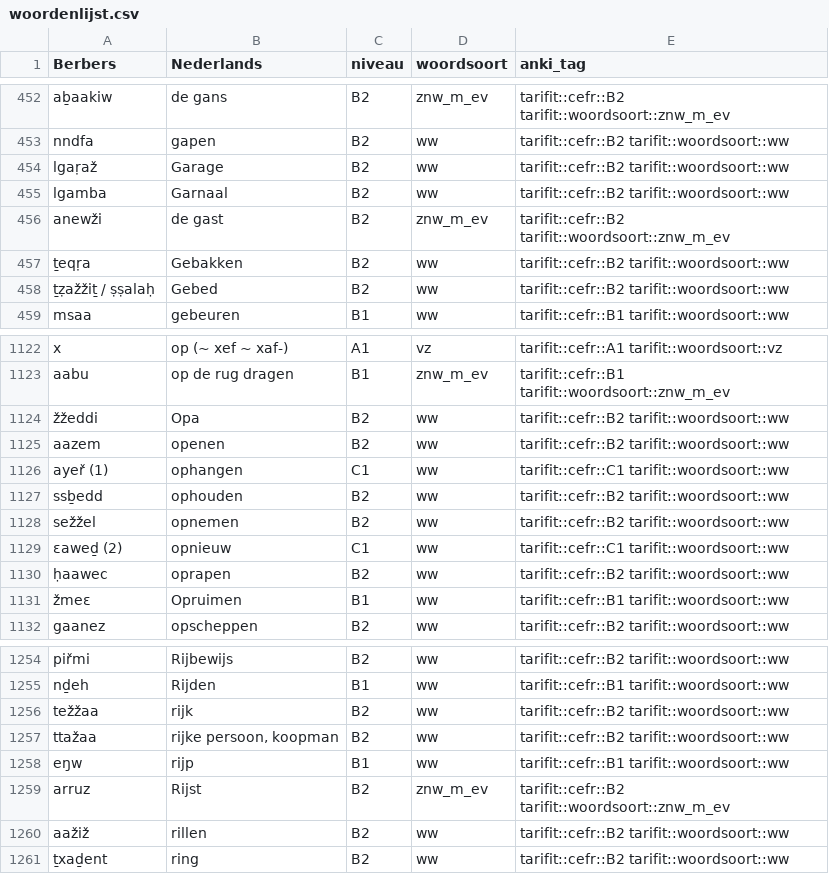
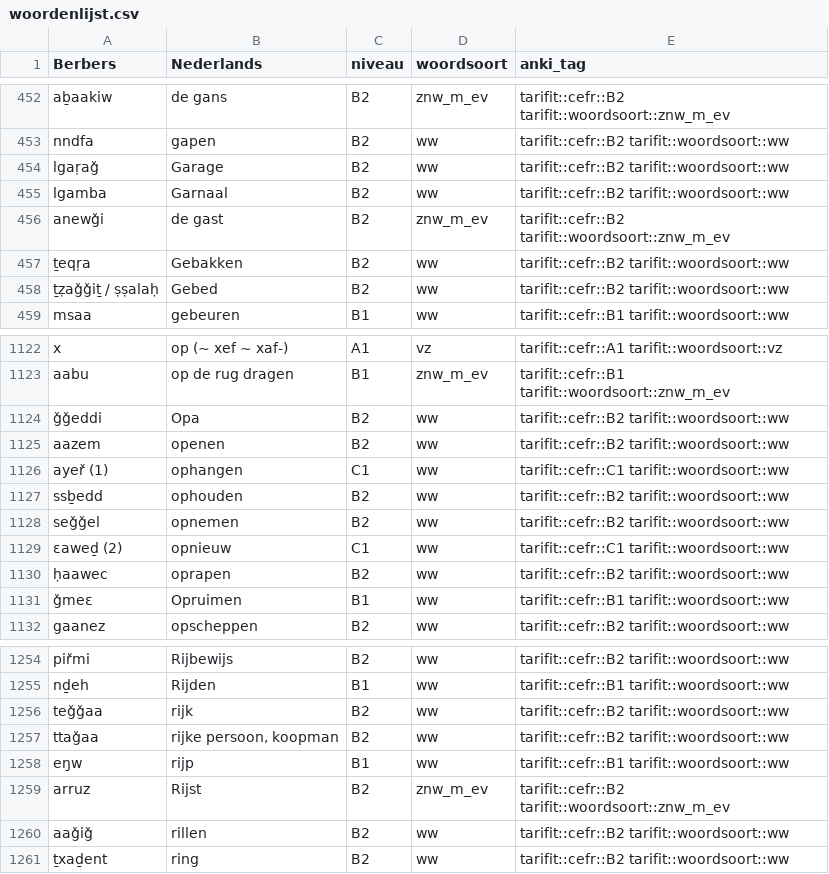
Before and after one commit to pouiyhgfc/berbers, a CSV file: assets/woordenlijst/woordenlijst.csv, drawn as a sheet; only a part is shown, gaps mark what is left out; the diff covers the shown part only.

```diff
--- a/assets/woordenlijst/woordenlijst.csv
+++ b/assets/woordenlijst/woordenlijst.csv
@@ -453,7 +453,7 @@
 "nndfa","gapen","B2","ww","tarifit::cefr::B2 tarifit::woordsoort::ww"
-"lgaṛaž","Garage","B2","ww","tarifit::cefr::B2 tarifit::woordsoort::ww"
+"lgaṛaǧ","Garage","B2","ww","tarifit::cefr::B2 tarifit::woordsoort::ww"
 "lgamba","Garnaal","B2","ww","tarifit::cefr::B2 tarifit::woordsoort::ww"
-"anewži","de gast","B2","znw_m_ev","tarifit::cefr::B2 tarifit::woordsoort::znw_m_ev"
+"anewǧi","de gast","B2","znw_m_ev","tarifit::cefr::B2 tarifit::woordsoort::znw_m_ev"
 "ṯeqṛa","Gebakken","B2","ww","tarifit::cefr::B2 tarifit::woordsoort::ww"
-"ṯẓažžiṯ / ṣṣalaḥ","Gebed","B2","ww","tarifit::cefr::B2 tarifit::woordsoort::ww"
+"ṯẓaǧǧiṯ / ṣṣalaḥ","Gebed","B2","ww","tarifit::cefr::B2 tarifit::woordsoort::ww"
 "msaa","gebeuren","B1","ww","tarifit::cefr::B1 tarifit::woordsoort::ww"
@@ -1123,3 +1123,3 @@
 "aabu","op de rug dragen","B1","znw_m_ev","tarifit::cefr::B1 tarifit::woordsoort::znw_m_ev"
-"žžeddi","Opa","B2","ww","tarifit::cefr::B2 tarifit::woordsoort::ww"
+"ǧǧeddi","Opa","B2","ww","tarifit::cefr::B2 tarifit::woordsoort::ww"
 "aazem","openen","B2","ww","tarifit::cefr::B2 tarifit::woordsoort::ww"
@@ -1127,6 +1127,6 @@
 "ssḇedd","ophouden","B2","ww","tarifit::cefr::B2 tarifit::woordsoort::ww"
-"sežžel","opnemen","B2","ww","tarifit::cefr::B2 tarifit::woordsoort::ww"
+"seǧǧel","opnemen","B2","ww","tarifit::cefr::B2 tarifit::woordsoort::ww"
 "ɛaweḏ (2)","opnieuw","C1","ww","tarifit::cefr::C1 tarifit::woordsoort::ww"
 "ḥaawec","oprapen","B2","ww","tarifit::cefr::B2 tarifit::woordsoort::ww"
-"žmeɛ","Opruimen","B1","ww","tarifit::cefr::B1 tarifit::woordsoort::ww"
+"ǧmeɛ","Opruimen","B1","ww","tarifit::cefr::B1 tarifit::woordsoort::ww"
 "gaanez","opscheppen","B2","ww","tarifit::cefr::B2 tarifit::woordsoort::ww"
@@ -1255,7 +1255,7 @@
 "nḏeh","Rijden","B1","ww","tarifit::cefr::B1 tarifit::woordsoort::ww"
-"težžaa","rijk","B2","ww","tarifit::cefr::B2 tarifit::woordsoort::ww"
-"ttažaa","rijke persoon, koopman","B2","ww","tarifit::cefr::B2 tarifit::woordsoort::ww"
+"teǧǧaa","rijk","B2","ww","tarifit::cefr::B2 tarifit::woordsoort::ww"
+"ttaǧaa","rijke persoon, koopman","B2","ww","tarifit::cefr::B2 tarifit::woordsoort::ww"
 "eŋw","rijp","B1","ww","tarifit::cefr::B1 tarifit::woordsoort::ww"
 "arruz","Rijst","B2","znw_m_ev","tarifit::cefr::B2 tarifit::woordsoort::znw_m_ev"
-"aažiž","rillen","B2","ww","tarifit::cefr::B2 tarifit::woordsoort::ww"
+"aaǧiǧ","rillen","B2","ww","tarifit::cefr::B2 tarifit::woordsoort::ww"
 "ṯxaḏent","ring","B2","ww","tarifit::cefr::B2 tarifit::woordsoort::ww"
```
Also changed, not shown: 145 edited cells elsewhere in this file, 8 other files.
